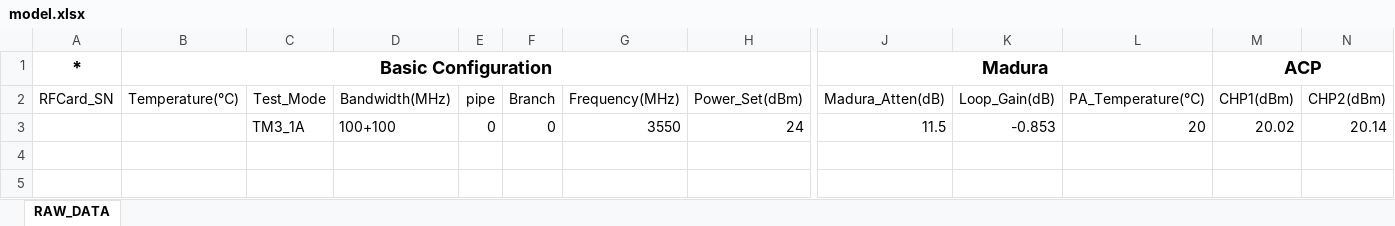
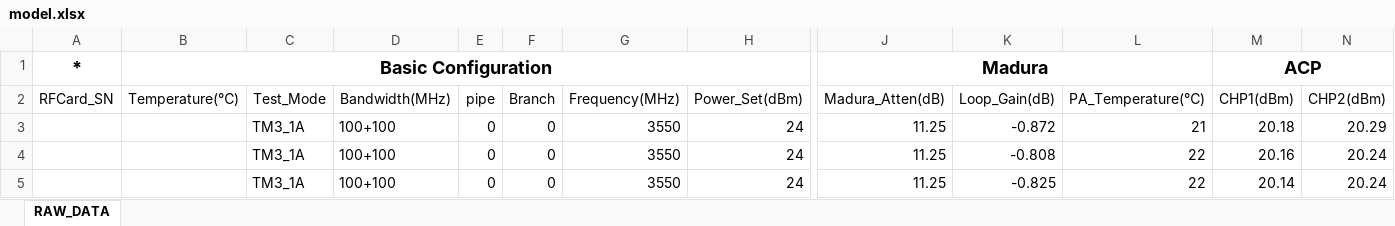
Before and after one commit to falomsc/AutoControl, an Excel workbook: xstep_new/report/model.xlsx, sheet RAW_DATA, drawn as a sheet; only a part is shown, gaps mark what is left out; values as stored, in another font and other column widths than the file's, no borders; removed rows and columns are numbered as before the commit, all else as after; rows hold the shown columns only; the diff names each change by its address in the sheet, - before the commit and + after, or states it on an @@ line.

```diff
--- a/xstep_new/report/model.xlsx (sheet RAW_DATA)
+++ b/xstep_new/report/model.xlsx (sheet RAW_DATA)
-row 3:  |  | TM3_1A | 100+100 | 0 | 0 | 3550 | 24 | 11.5 | -0.853 | 20 | 20.02 | 20.14
+row 3:  |  | TM3_1A | 100+100 | 0 | 0 | 3550 | 24 | 11.25 | -0.872 | 21 | 20.18 | 20.29
+row 4:  |  | TM3_1A | 100+100 | 0 | 0 | 3550 | 24 | 11.25 | -0.808 | 22 | 20.16 | 20.24
+row 5:  |  | TM3_1A | 100+100 | 0 | 0 | 3550 | 24 | 11.25 | -0.825 | 22 | 20.14 | 20.24
```
Also changed, not shown: xstep_new/report/model - backup.xlsx, 5 other files.
